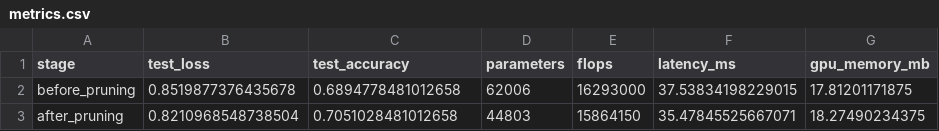
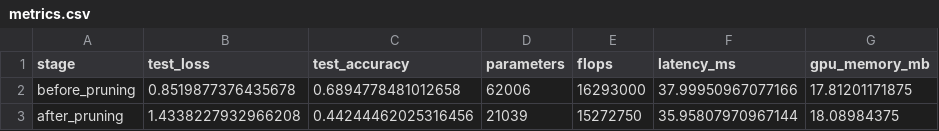
Before and after one commit to advaithsujith/bayesian-snn-pruning, a CSV file: outputs/lenet/metrics.csv, drawn as a sheet.

Commit message:
Add CSF3 run outputs and logs

```diff
--- a/outputs/lenet/metrics.csv
+++ b/outputs/lenet/metrics.csv
@@ -1,3 +1,3 @@
 stage,test_loss,test_accuracy,parameters,flops,latency_ms,gpu_memory_mb
-before_pruning,0.8519877376435678,0.6894778481012658,62006,16293000,37.53834198229015,17.81201171875
-after_pruning,0.8210968548738504,0.7051028481012658,44803,15864150,35.47845525667071,18.27490234375
+before_pruning,0.8519877376435678,0.6894778481012658,62006,16293000,37.99950967077166,17.81201171875
+after_pruning,1.4338227932966208,0.44244462025316456,21039,15272750,35.95807970967144,18.08984375
```
Also changed, not shown: outputs/lenet/training_log.csv, 9 other files.
